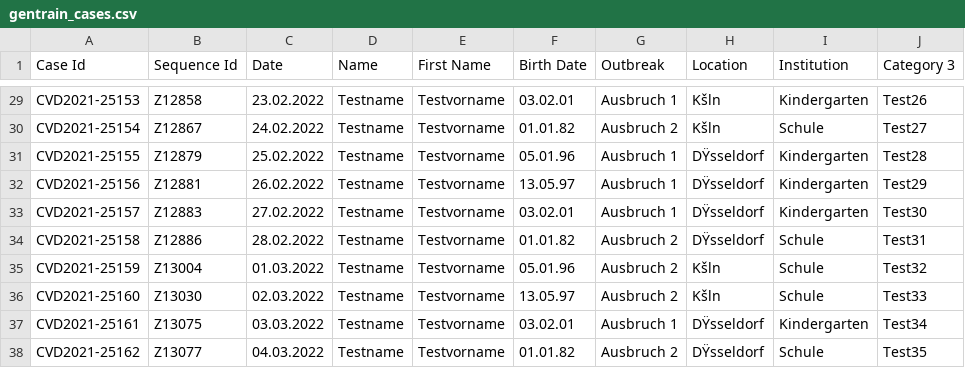
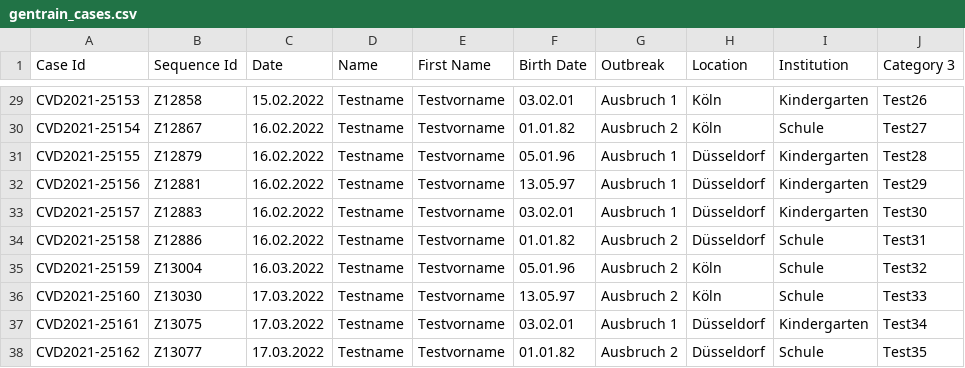
Before and after one commit to DiltheyLab/GENTRAIN, a CSV file: frontend/src/data/gentrain_cases.csv, drawn as a sheet; only a part is shown, gaps mark what is left out; the diff covers the shown part only; the diff names each change by its address in the sheet, - before the commit and + after, or states it on an @@ line.

```diff
--- a/frontend/src/data/gentrain_cases.csv
+++ b/frontend/src/data/gentrain_cases.csv
-C29 (Date): 23.02.2022
+C29 (Date): 15.02.2022
-H29:H30 (Location): Kšln
+H29:H30 (Location): Köln
-C30 (Date): 24.02.2022
+C30 (Date): 16.02.2022
-C31 (Date): 25.02.2022
+C31 (Date): 16.02.2022
-H31:H34 (Location): DŸsseldorf
+H31:H34 (Location): Düsseldorf
-C32 (Date): 26.02.2022
+C32 (Date): 16.02.2022
-C33 (Date): 27.02.2022
+C33 (Date): 16.02.2022
-C34 (Date): 28.02.2022
+C34 (Date): 16.02.2022
-C35 (Date): 01.03.2022
+C35 (Date): 16.03.2022
-H35:H36 (Location): Kšln
+H35:H36 (Location): Köln
-C36 (Date): 02.03.2022
+C36 (Date): 17.03.2022
-C37 (Date): 03.03.2022
+C37 (Date): 17.03.2022
-H37:H38 (Location): DŸsseldorf
+H37:H38 (Location): Düsseldorf
-C38 (Date): 04.03.2022
+C38 (Date): 17.03.2022
```
Also changed, not shown: 47 edited cells elsewhere in this file.
